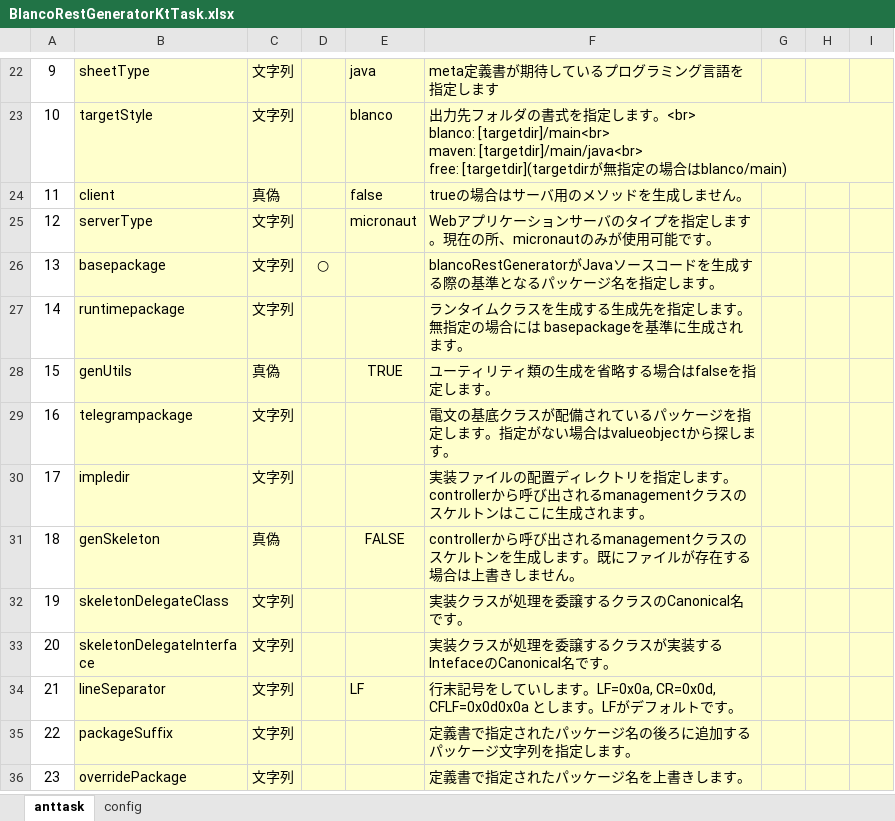
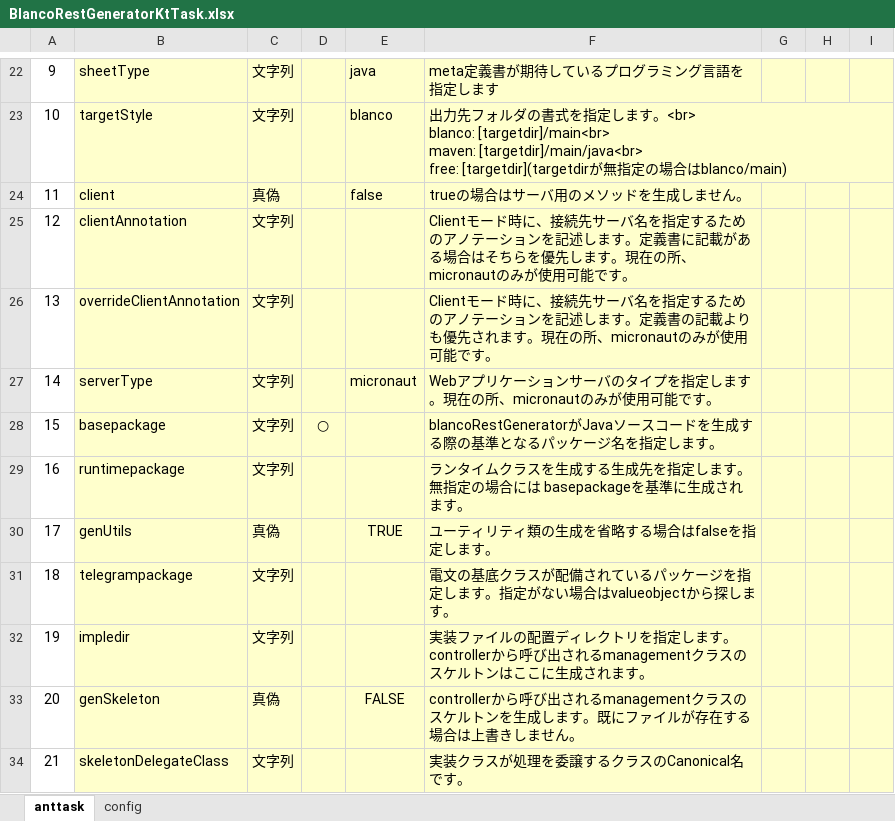
Before and after one commit to uedaueo/blancoRestGeneratorKt, an Excel workbook: meta/program/BlancoRestGeneratorKtTask.xlsx, sheet anttask, drawn as a sheet; only a part is shown, gaps mark what is left out; the shorter side is filled out with more unchanged rows; values as stored, in another font and other column widths than the file's, no borders; addresses are those after the commit; the diff names each change by its address in the sheet, - before the commit and + after, or states it on an @@ line.

Commit message:
0.1.2: Client mode is implented for micronaut.

```diff
--- a/meta/program/BlancoRestGeneratorKtTask.xlsx (sheet anttask)
+++ b/meta/program/BlancoRestGeneratorKtTask.xlsx (sheet anttask)
+row 25: 12 | clientAnnotation | 文字列 |  |  | Clientモード時に、接続先サーバ名を指定するためのアノテーションを記述します。定義書に記載がある場合はそちらを優先します。現在の所、micronautのみが使用可能です。
+row 26: 13 | overrideClientAnnotation | 文字列 |  |  | Clientモード時に、接続先サーバ名を指定するためのアノテーションを記述します。定義書の記載よりも優先されます。現在の所、micronautのみが使用可能です。
@@ column A renumbered from row 27 down @@
```
Also changed, not shown: sheet config, meta/api/BlancoApiPostSample.xlsx, meta/program/BlancoRestGeneratorKtConstants.xlsx, 17 other files.
